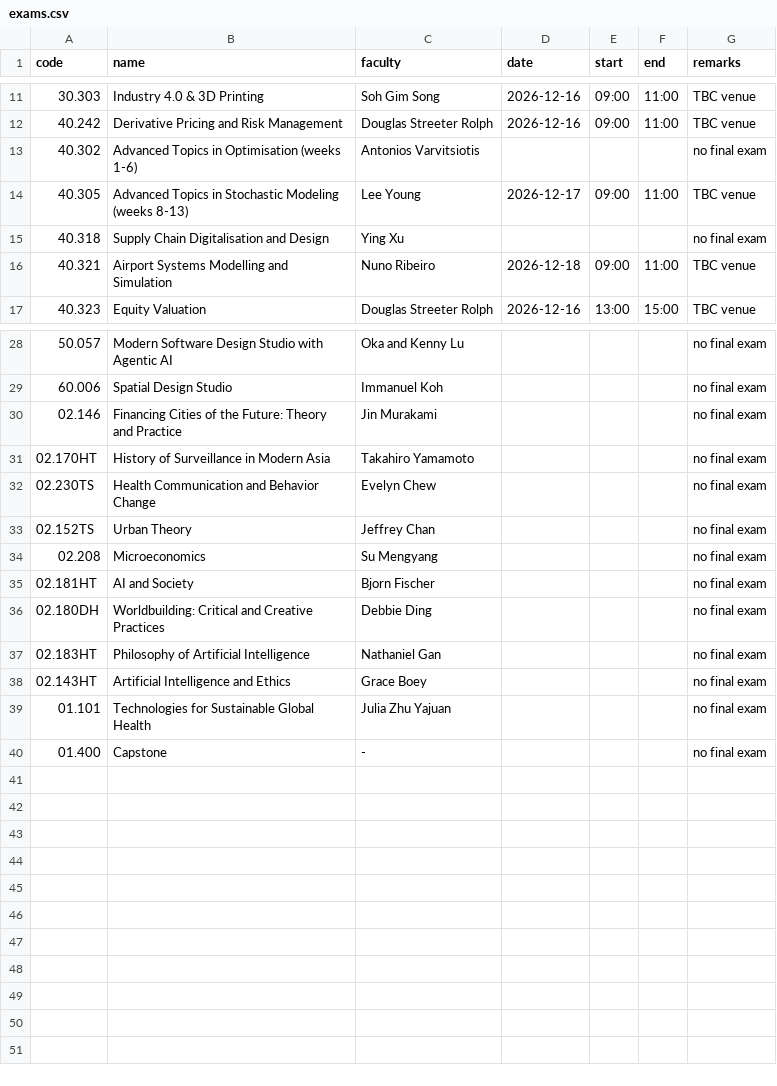
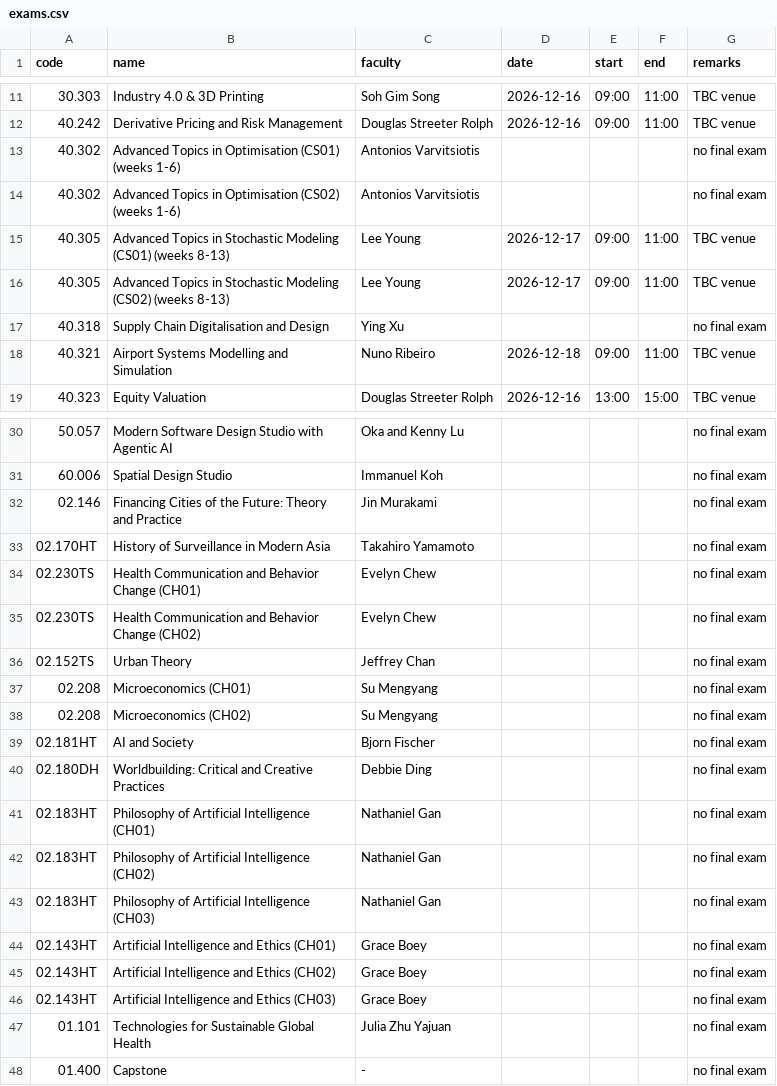
Before and after one commit to nicpec-28/timetable_planner_sutd_2026, a CSV file: data/exams.csv, drawn as a sheet; only a part is shown, gaps mark what is left out.

Commit message:
Update exams.csv

```diff
--- a/data/exams.csv
+++ b/data/exams.csv
@@ -12,4 +12,6 @@ code,name,faculty,date,start,end,remarks
 40.242,Derivative Pricing and Risk Management,Douglas Streeter Rolph,2026-12-16,09:00,11:00,TBC venue
-40.302,Advanced Topics in Optimisation (weeks 1-6),Antonios Varvitsiotis,,,,no final exam
-40.305,Advanced Topics in Stochastic Modeling (weeks 8-13),Lee Young,2026-12-17,09:00,11:00,TBC venue
+40.302,Advanced Topics in Optimisation (CS01) (weeks 1-6),Antonios Varvitsiotis,,,,no final exam
+40.302,Advanced Topics in Optimisation (CS02) (weeks 1-6),Antonios Varvitsiotis,,,,no final exam
+40.305,Advanced Topics in Stochastic Modeling (CS01) (weeks 8-13),Lee Young,2026-12-17,09:00,11:00,TBC venue
+40.305,Advanced Topics in Stochastic Modeling (CS02) (weeks 8-13),Lee Young,2026-12-17,09:00,11:00,TBC venue
 40.318,Supply Chain Digitalisation and Design,Ying Xu,,,,no final exam
@@ -31,9 +33,15 @@ code,name,faculty,date,start,end,remarks
 02.170HT,History of Surveillance in Modern Asia,Takahiro Yamamoto,,,,no final exam
-02.230TS,Health Communication and Behavior Change,Evelyn Chew,,,,no final exam
+02.230TS,Health Communication and Behavior Change (CH01),Evelyn Chew,,,,no final exam
+02.230TS,Health Communication and Behavior Change (CH02),Evelyn Chew,,,,no final exam
 02.152TS,Urban Theory,Jeffrey Chan,,,,no final exam
-02.208,Microeconomics,Su Mengyang,,,,no final exam
+02.208,Microeconomics (CH01),Su Mengyang,,,,no final exam
+02.208,Microeconomics (CH02),Su Mengyang,,,,no final exam
 02.181HT,AI and Society,Bjorn Fischer,,,,no final exam
 02.180DH,Worldbuilding: Critical and Creative Practices,Debbie Ding,,,,no final exam
-02.183HT,Philosophy of Artificial Intelligence,Nathaniel Gan,,,,no final exam
-02.143HT,Artificial Intelligence and Ethics,Grace Boey,,,,no final exam
+02.183HT,Philosophy of Artificial Intelligence (CH01),Nathaniel Gan,,,,no final exam
+02.183HT,Philosophy of Artificial Intelligence (CH02),Nathaniel Gan,,,,no final exam
+02.183HT,Philosophy of Artificial Intelligence (CH03),Nathaniel Gan,,,,no final exam
+02.143HT,Artificial Intelligence and Ethics (CH01),Grace Boey,,,,no final exam
+02.143HT,Artificial Intelligence and Ethics (CH02),Grace Boey,,,,no final exam
+02.143HT,Artificial Intelligence and Ethics (CH03),Grace Boey,,,,no final exam
 01.101,Technologies for Sustainable Global Health,Julia Zhu Yajuan,,,,no final exam
```
